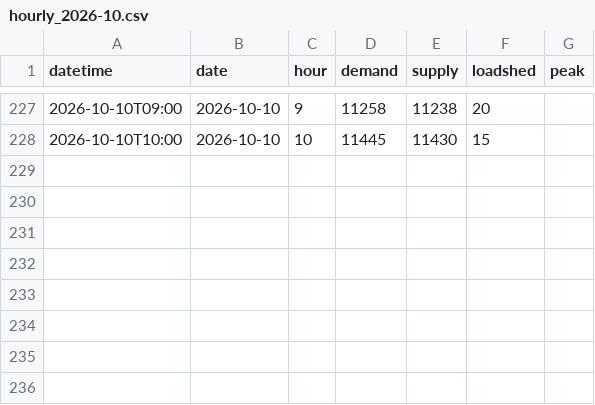
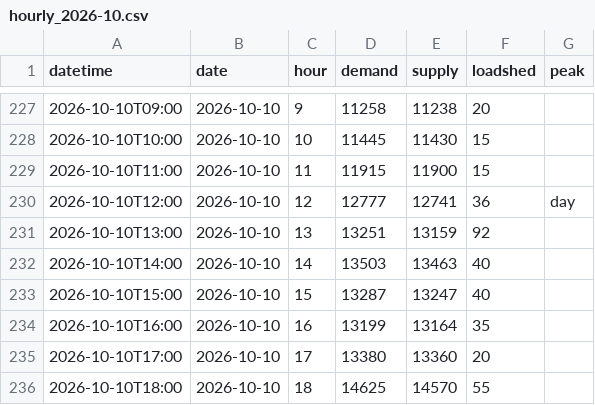
Before and after one commit to sushmit0109/prototype, a CSV file: electricity/raw/pgcb/hourly_2026-10.csv, drawn as a sheet; only a part is shown, gaps mark what is left out; the diff names each change by its address in the sheet, - before the commit and + after, or states it on an @@ line.

```diff
--- a/electricity/raw/pgcb/hourly_2026-10.csv
+++ b/electricity/raw/pgcb/hourly_2026-10.csv
+row 229: 2026-10-10T11:00 | 2026-10-10 | 11 | 11915 | 11900 | 15
+row 230: 2026-10-10T12:00 | 2026-10-10 | 12 | 12777 | 12741 | 36 | day
+row 231: 2026-10-10T13:00 | 2026-10-10 | 13 | 13251 | 13159 | 92
+row 232: 2026-10-10T14:00 | 2026-10-10 | 14 | 13503 | 13463 | 40
+row 233: 2026-10-10T15:00 | 2026-10-10 | 15 | 13287 | 13247 | 40
+row 234: 2026-10-10T16:00 | 2026-10-10 | 16 | 13199 | 13164 | 35
+row 235: 2026-10-10T17:00 | 2026-10-10 | 17 | 13380 | 13360 | 20
+row 236: 2026-10-10T18:00 | 2026-10-10 | 18 | 14625 | 14570 | 55
```
Also changed, not shown: 4 other files.
